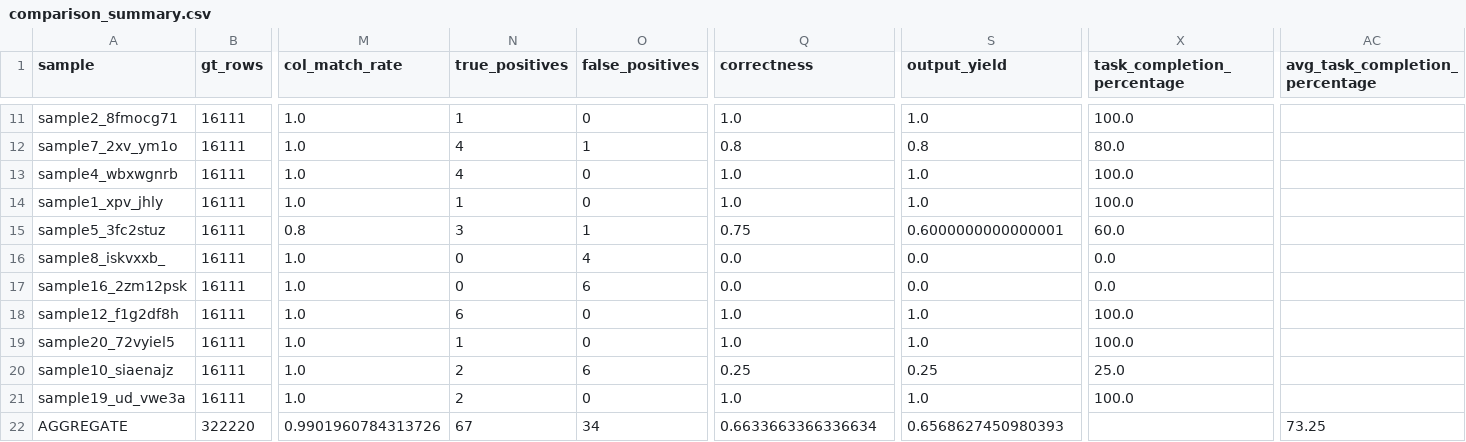
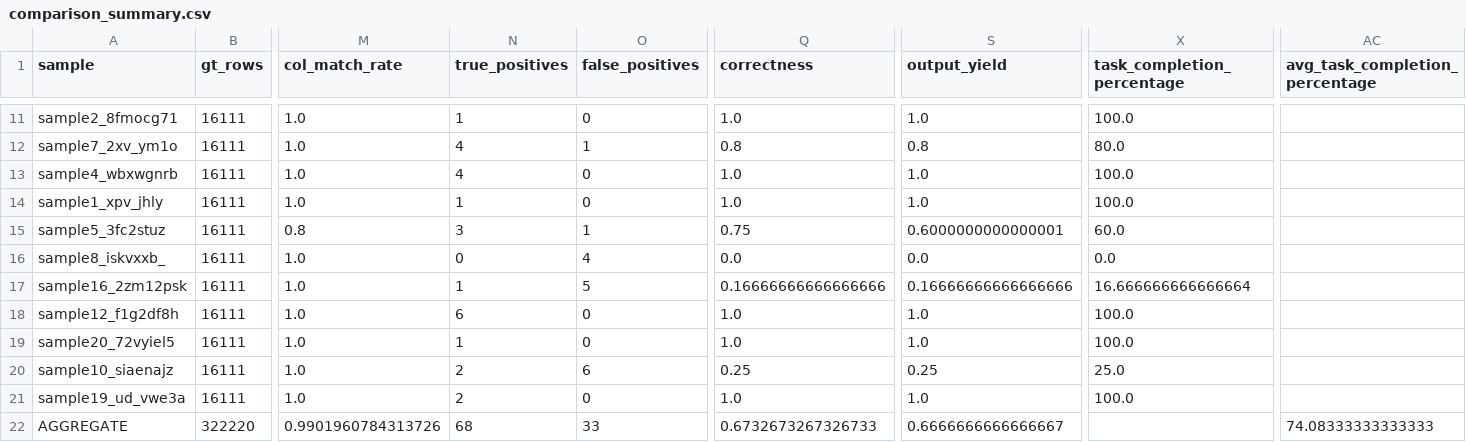
Before and after one commit to UCL-ARC/epidemiology-llm-data-tasks, a CSV file: tmp/smolagent_context_qwen3.5:35b_1/comparison_summary.csv, drawn as a sheet; only a part is shown, gaps mark what is left out; the diff names each change by its address in the sheet, - before the commit and + after, or states it on an @@ line.

Commit message:
nrmse match defauly is now 0.0001

```diff
--- a/tmp/smolagent_context_qwen3.5:35b_1/comparison_summary.csv
+++ b/tmp/smolagent_context_qwen3.5:35b_1/comparison_summary.csv
-N17 (true_positives): 0
+N17 (true_positives): 1
-O17 (false_positives): 6
+O17 (false_positives): 5
-Q17 (correctness): 0.0
+Q17 (correctness): 0.16666666666666666
-S17 (output_yield): 0.0
+S17 (output_yield): 0.16666666666666666
-X17 (task_completion_percentage): 0.0
+X17 (task_completion_percentage): 16.666666666666664
-N22 (true_positives): 67
+N22 (true_positives): 68
-O22 (false_positives): 34
+O22 (false_positives): 33
-Q22 (correctness): 0.6633663366336634
+Q22 (correctness): 0.6732673267326733
-S22 (output_yield): 0.6568627450980393
+S22 (output_yield): 0.6666666666666667
-AC22 (avg_task_completion_percentage): 73.25
+AC22 (avg_task_completion_percentage): 74.08333333333333
```
Also changed, not shown: tmp/smolagent_context_gemma4:31b_1/comparison_summary.csv, tmp/smolagent_context_gemma4:31b_2/comparison_summary.csv, 10 other files.
